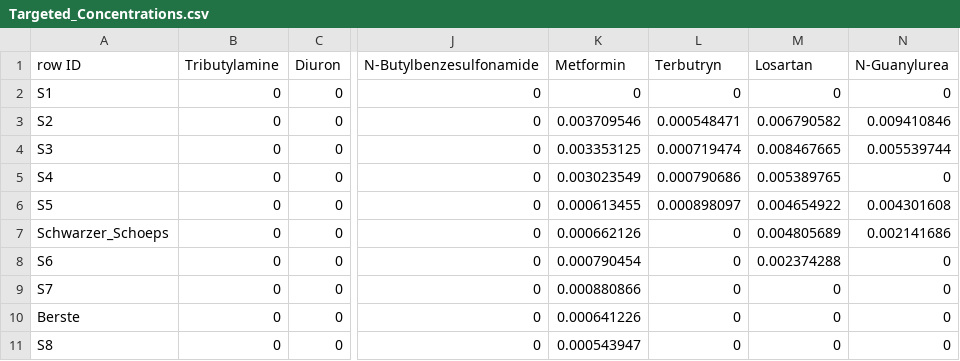
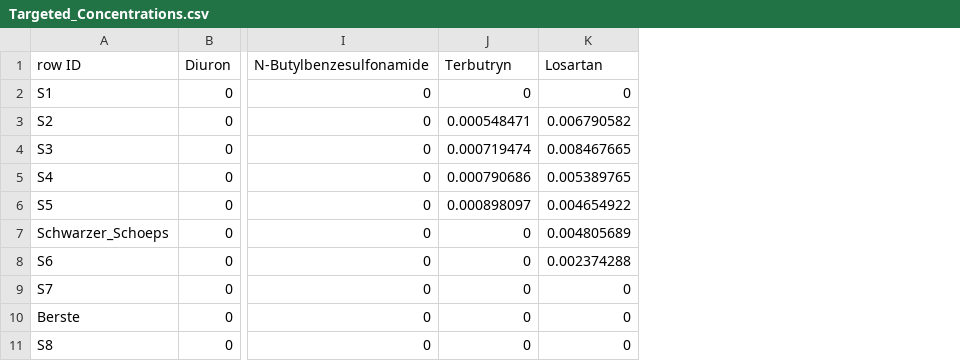
Before and after one commit to regarleywater/NeckarSpree_DissolvedOrganicCompounds, a CSV file: 01_Data/Targeted_Concentrations.csv, drawn as a sheet; only a part is shown, gaps mark what is left out; the diff names each change by its address in the sheet, - before the commit and + after, or states it on an @@ line.

Commit message:
Add files via upload
Updated targeted concentration file

```diff
--- a/01_Data/Targeted_Concentrations.csv
+++ b/01_Data/Targeted_Concentrations.csv
-column B (Tributylamine), rows 2-11: all 0
-column K (Metformin), rows 2-11: 0 | 0.003709546 | 0.003353125 | 0.003023549 | 0.000613455 | 0.000662126 | 0.000790454 | 0.000880866 | 0.000641226 | 0.000543947
-column N (N-Guanylurea), rows 2-11: 0 | 0.009410846 | 0.005539744 | 0 | 0.004301608 | 0.002141686 | 0 | 0 | 0 | 0
```
